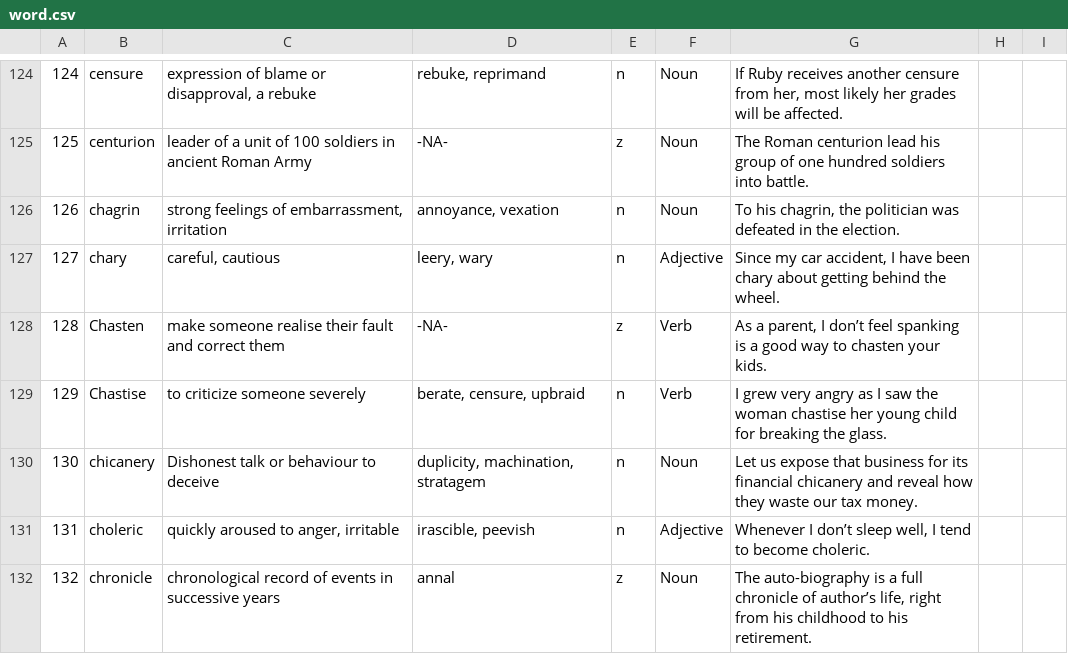
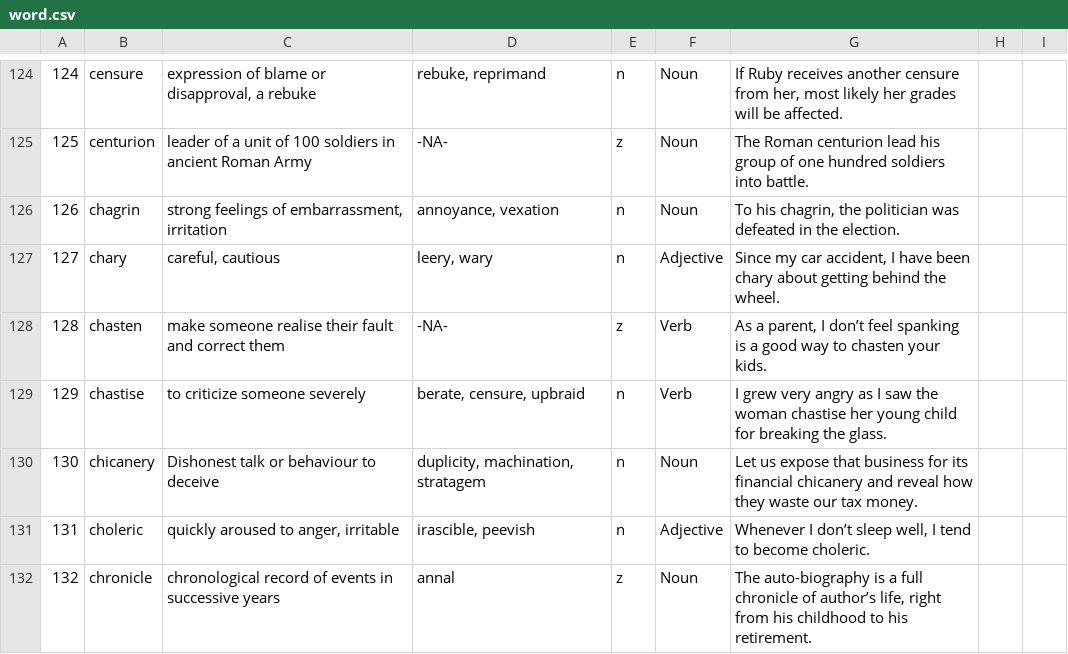
Before and after one commit to rishabhpanwar05/grenius-rest-api, a CSV file: word.csv, drawn as a sheet; only a part is shown, gaps mark what is left out; the diff covers the shown part only.

Commit message:
LatestCSVs

```diff
--- a/word.csv
+++ b/word.csv
@@ -128,4 +128,4 @@
 127,chary,"careful, cautious  ","leery, wary",n,Adjective,"Since my car accident, I have been chary about getting behind the wheel.",,
-128,Chasten,make someone realise their fault and correct them,-NA-,z,Verb,"As a parent, I don’t feel spanking is a good way to chasten your kids.",,
-129,Chastise,to criticize someone severely           ,"berate, censure, upbraid",n,Verb,I grew very angry as I saw the woman chastise her young child for breaking the glass.,,
+128,chasten,make someone realise their fault and correct them,-NA-,z,Verb,"As a parent, I don’t feel spanking is a good way to chasten your kids.",,
+129,chastise,to criticize someone severely           ,"berate, censure, upbraid",n,Verb,I grew very angry as I saw the woman chastise her young child for breaking the glass.,,
 130,chicanery,Dishonest talk or behaviour to deceive ,"duplicity, machination, stratagem",n,Noun,Let us expose that business for its financial chicanery and reveal how they waste our tax money.,,
```
Also changed, not shown: 1 moved row and 6 edited cells elsewhere in this file.
